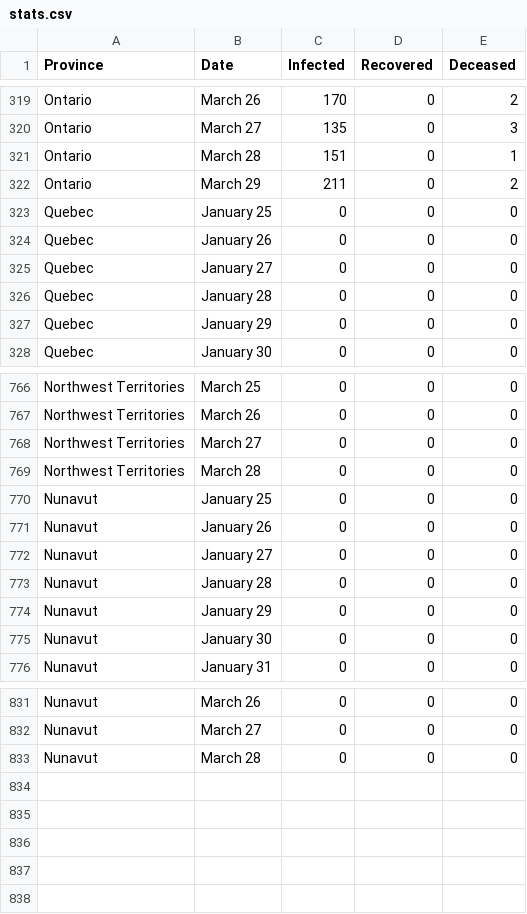
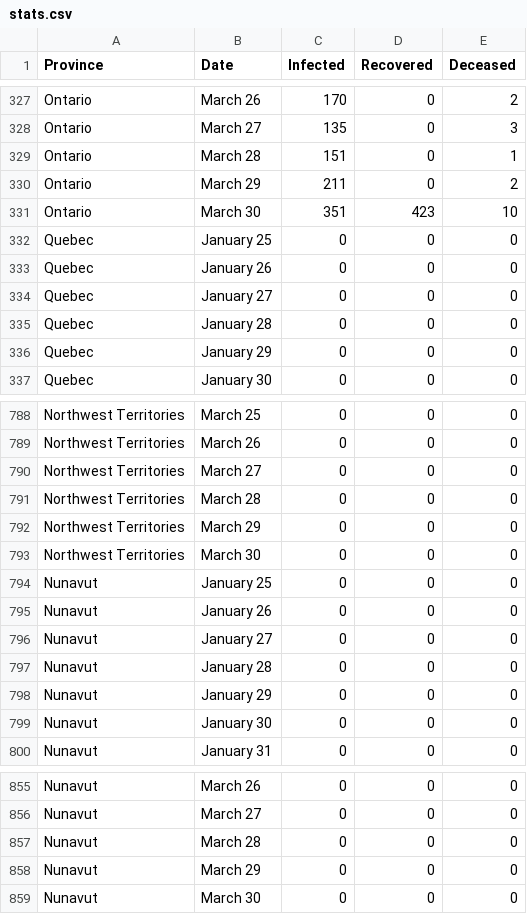
Before and after one commit to cd15oy/Covid-19-Stats, a CSV file: stats.csv, drawn as a sheet; only a part is shown, gaps mark what is left out; the diff covers the shown part only; the diff names each change by its address in the sheet, - before the commit and + after, or states it on an @@ line.

Commit message:
update march 31

```diff
--- a/stats.csv
+++ b/stats.csv
+row 331: Ontario | March 30 | 351 | 423 | 10
+row 792: Northwest Territories | March 29 | 0 | 0 | 0
+row 793: Northwest Territories | March 30 | 0 | 0 | 0
+row 858: Nunavut | March 29 | 0 | 0 | 0
+row 859: Nunavut | March 30 | 0 | 0 | 0
```
Also changed, not shown: 21 added rows elsewhere in this file, 36 other files.
